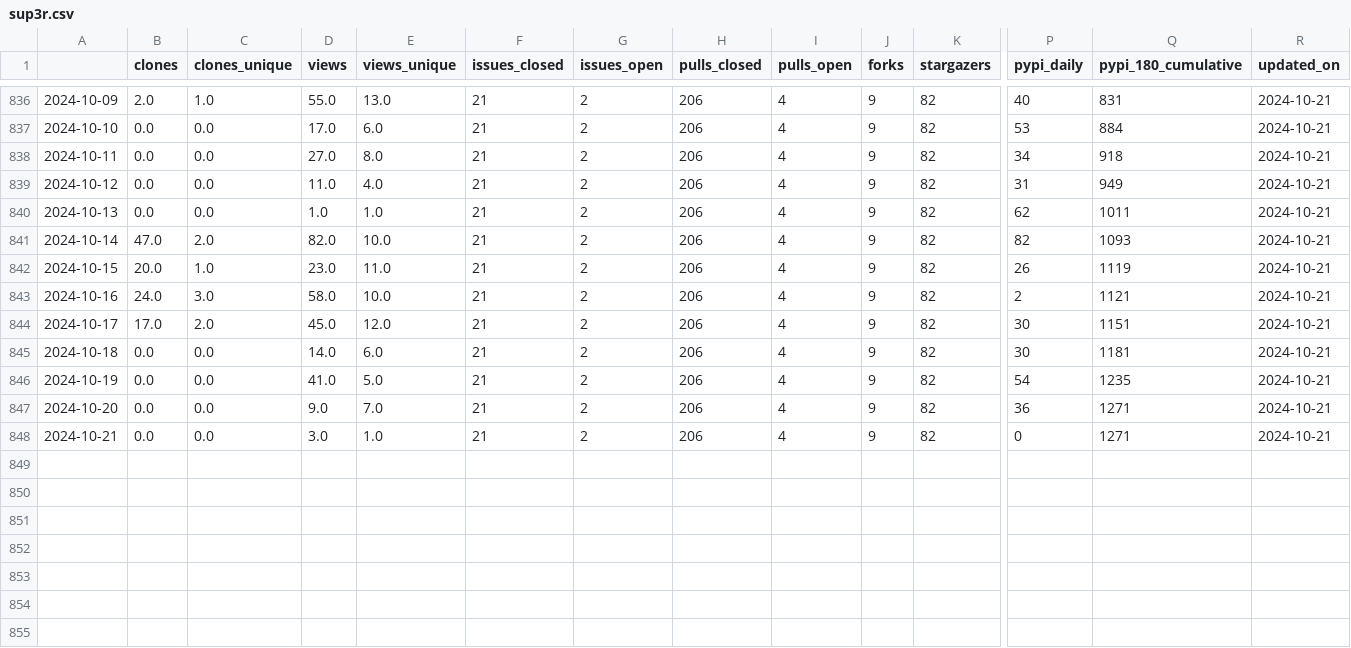
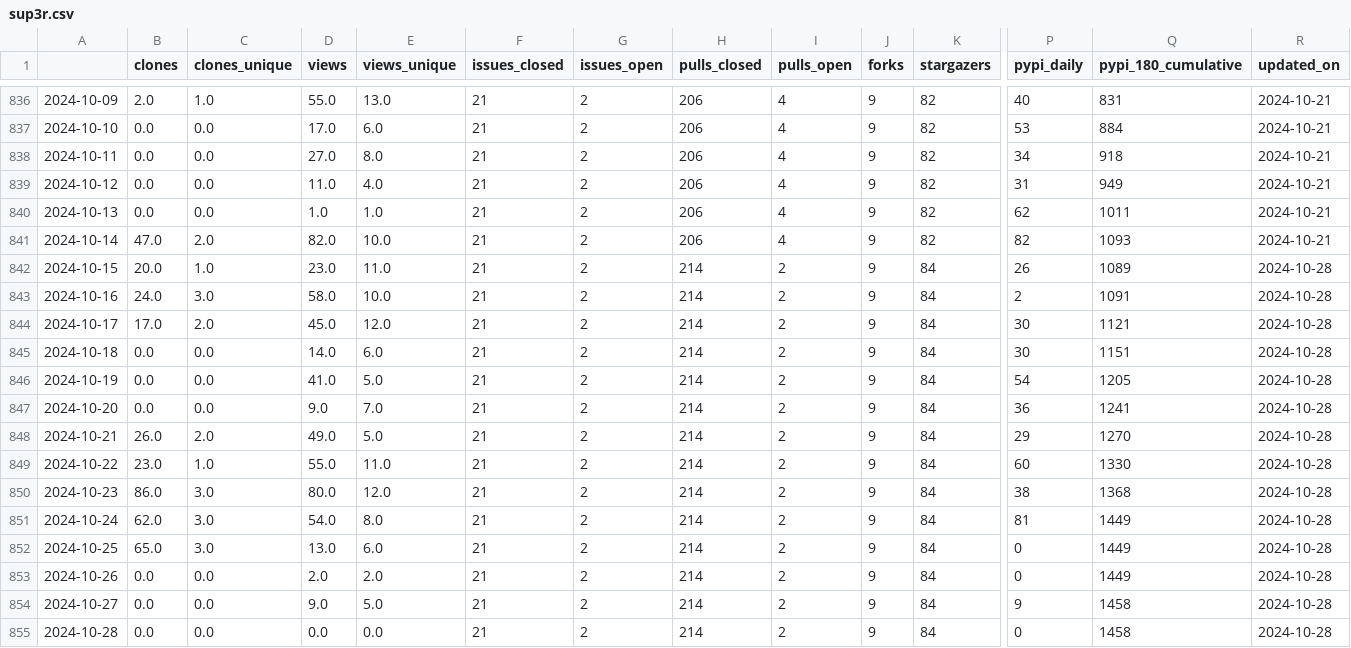
Before and after one commit to malihass/osos, a CSV file: data/sup3r.csv, drawn as a sheet; only a part is shown, gaps mark what is left out; rows hold the shown columns only; the diff names each change by its address in the sheet, - before the commit and + after, or states it on an @@ line.

Commit message:
update osos data and plots

```diff
--- a/data/sup3r.csv
+++ b/data/sup3r.csv
-H842:H848 (pulls_closed): 206
+H842:H848 (pulls_closed): 214
-I842:I848 (pulls_open): 4
+I842:I848 (pulls_open): 2
-K842:K848 (stargazers): 82
+K842:K848 (stargazers): 84
-Q842 (pypi_180_cumulative): 1119
+Q842 (pypi_180_cumulative): 1089
-R842:R848 (updated_on): 2024-10-21
+R842:R848 (updated_on): 2024-10-28
-Q843 (pypi_180_cumulative): 1121
+Q843 (pypi_180_cumulative): 1091
-Q844 (pypi_180_cumulative): 1151
+Q844 (pypi_180_cumulative): 1121
-Q845 (pypi_180_cumulative): 1181
+Q845 (pypi_180_cumulative): 1151
-Q846 (pypi_180_cumulative): 1235
+Q846 (pypi_180_cumulative): 1205
-Q847 (pypi_180_cumulative): 1271
+Q847 (pypi_180_cumulative): 1241
-B848 (clones): 0.0
+B848 (clones): 26.0
-C848 (clones_unique): 0.0
+C848 (clones_unique): 2.0
-D848 (views): 3.0
+D848 (views): 49.0
-E848 (views_unique): 1.0
+E848 (views_unique): 5.0
-P848 (pypi_daily): 0
+P848 (pypi_daily): 29
-Q848 (pypi_180_cumulative): 1271
+Q848 (pypi_180_cumulative): 1270
+row 849: 2024-10-22 | 23.0 | 1.0 | 55.0 | 11.0 | 21 | 2 | 214 | 2 | 9 | 84 | 60 | 1330 | 2024-10-28
+row 850: 2024-10-23 | 86.0 | 3.0 | 80.0 | 12.0 | 21 | 2 | 214 | 2 | 9 | 84 | 38 | 1368 | 2024-10-28
+row 851: 2024-10-24 | 62.0 | 3.0 | 54.0 | 8.0 | 21 | 2 | 214 | 2 | 9 | 84 | 81 | 1449 | 2024-10-28
+row 852: 2024-10-25 | 65.0 | 3.0 | 13.0 | 6.0 | 21 | 2 | 214 | 2 | 9 | 84 | 0 | 1449 | 2024-10-28
+row 853: 2024-10-26 | 0.0 | 0.0 | 2.0 | 2.0 | 21 | 2 | 214 | 2 | 9 | 84 | 0 | 1449 | 2024-10-28
+row 854: 2024-10-27 | 0.0 | 0.0 | 9.0 | 5.0 | 21 | 2 | 214 | 2 | 9 | 84 | 9 | 1458 | 2024-10-28
+row 855: 2024-10-28 | 0.0 | 0.0 | 0.0 | 0.0 | 21 | 2 | 214 | 2 | 9 | 84 | 0 | 1458 | 2024-10-28
```
Also changed, not shown: data/bioreactordesign.csv, data/pelephysics.csv, 14 other files.
